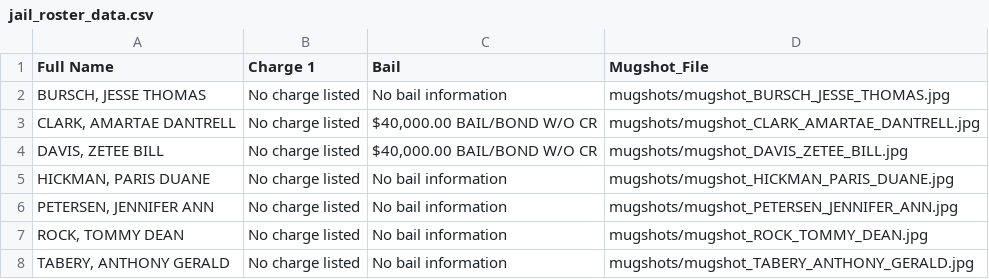
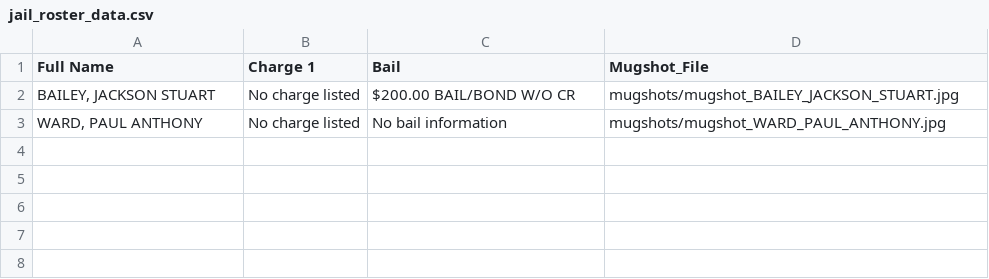
Before and after one commit to ryanjhermes/minneapolismugshots, a CSV file: jail_roster_data.csv, drawn as a sheet.

```diff
--- a/jail_roster_data.csv
+++ b/jail_roster_data.csv
@@ -1,8 +1,3 @@
 Full Name,Charge 1,Bail,Mugshot_File
-"BURSCH, JESSE THOMAS",No charge listed,No bail information,mugshots/mugshot_BURSCH_JESSE_THOMAS.jpg
-"CLARK, AMARTAE DANTRELL",No charge listed,"$40,000.00 BAIL/BOND W/O CR",mugshots/mugshot_CLARK_AMARTAE_DANTRELL.jpg
-"DAVIS, ZETEE BILL",No charge listed,"$40,000.00 BAIL/BOND W/O CR",mugshots/mugshot_DAVIS_ZETEE_BILL.jpg
-"HICKMAN, PARIS DUANE",No charge listed,No bail information,mugshots/mugshot_HICKMAN_PARIS_DUANE.jpg
-"PETERSEN, JENNIFER ANN",No charge listed,No bail information,mugshots/mugshot_PETERSEN_JENNIFER_ANN.jpg
-"ROCK, TOMMY DEAN",No charge listed,No bail information,mugshots/mugshot_ROCK_TOMMY_DEAN.jpg
-"TABERY, ANTHONY GERALD",No charge listed,No bail information,mugshots/mugshot_TABERY_ANTHONY_GERALD.jpg
+"BAILEY, JACKSON STUART",No charge listed,$200.00 BAIL/BOND W/O CR,mugshots/mugshot_BAILEY_JACKSON_STUART.jpg
+"WARD, PAUL ANTHONY",No charge listed,No bail information,mugshots/mugshot_WARD_PAUL_ANTHONY.jpg
```
Also changed, not shown: 3 other files.
